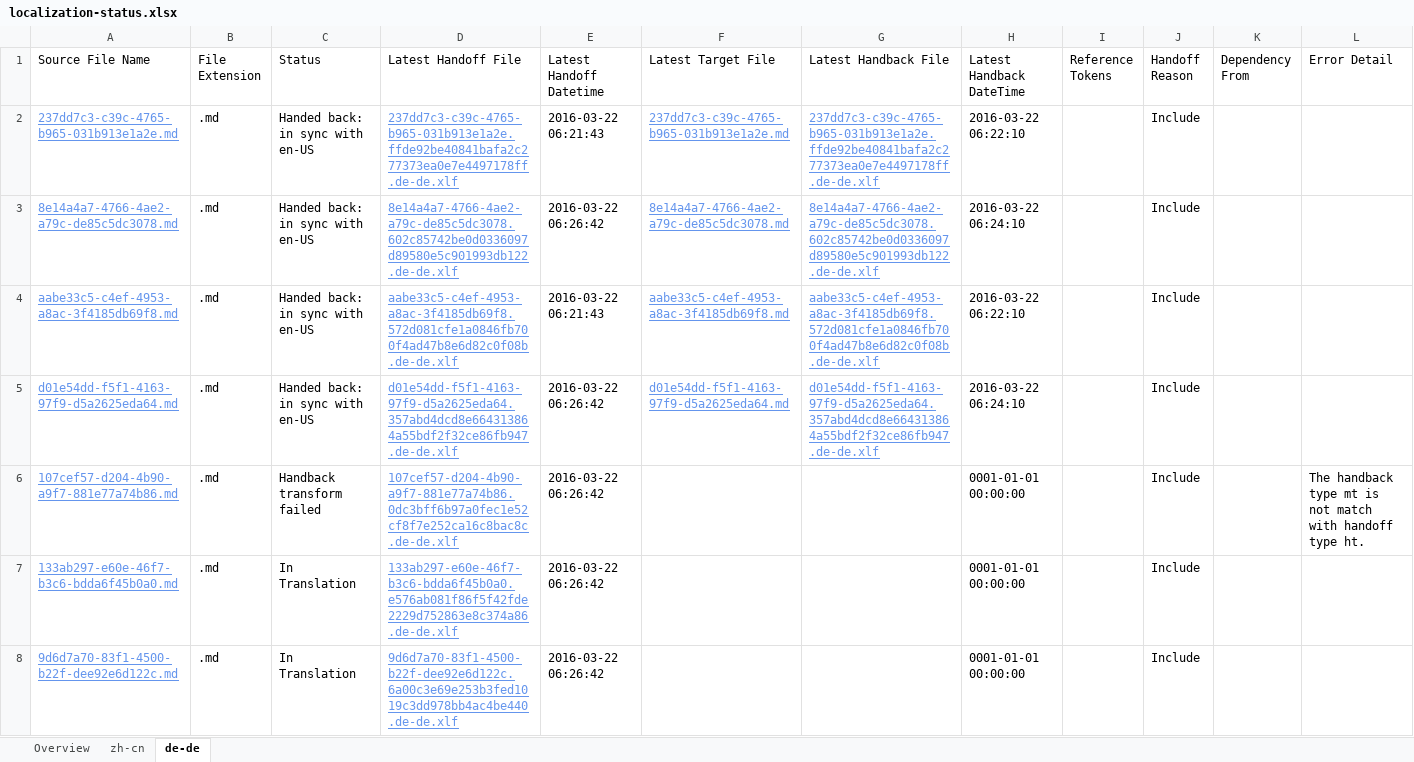
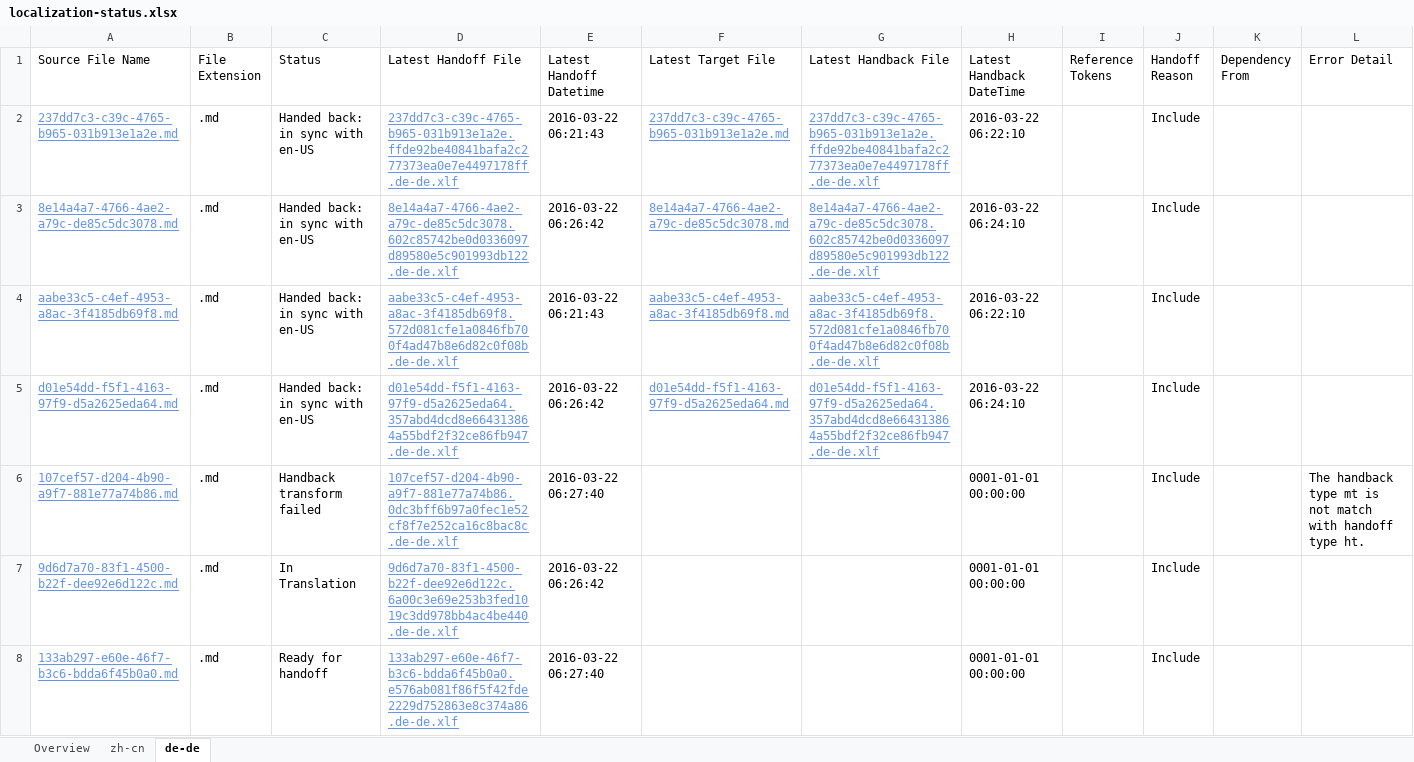
Before and after one commit to OpenLocalizationTestOrg/olhandback, an Excel workbook: ol-handback/OpenLocalizationTest/oltest/ci/localization-status.xlsx, sheet de-de, drawn as a sheet; values as stored, in another font and other column widths than the file's, no borders; table styles not drawn; removed rows and columns are numbered as before the commit, all else as after; the diff names each change by its address in the sheet, - before the commit and + after, or states it on an @@ line.

Commit message:
Generate Report for Handoff

```diff
--- a/ol-handback/OpenLocalizationTest/oltest/ci/localization-status.xlsx (sheet de-de)
+++ b/ol-handback/OpenLocalizationTest/oltest/ci/localization-status.xlsx (sheet de-de)
-E6 (Latest Handoff Datetime): 2016-03-22 06:26:42
+E6 (Latest Handoff Datetime): 2016-03-22 06:27:40
-row 7: 133ab297-e60e-46f7-b3c6-bdda6f45b0a0.md | .md | In Translation | 133ab297-e60e-46f7-b3c6-bdda6f45b0a0.e576ab081f86f5f42fde2229d752863e8c374a86.de-de.xlf | 2016-03-22 06:26:42 |  |  | 0001-01-01 00:00:00 |  | Include
+row 8: 133ab297-e60e-46f7-b3c6-bdda6f45b0a0.md | .md | Ready for handoff | 133ab297-e60e-46f7-b3c6-bdda6f45b0a0.e576ab081f86f5f42fde2229d752863e8c374a86.de-de.xlf | 2016-03-22 06:27:40 |  |  | 0001-01-01 00:00:00 |  | Include
```
Also changed, not shown: sheet zh-cn, sheet Overview.
